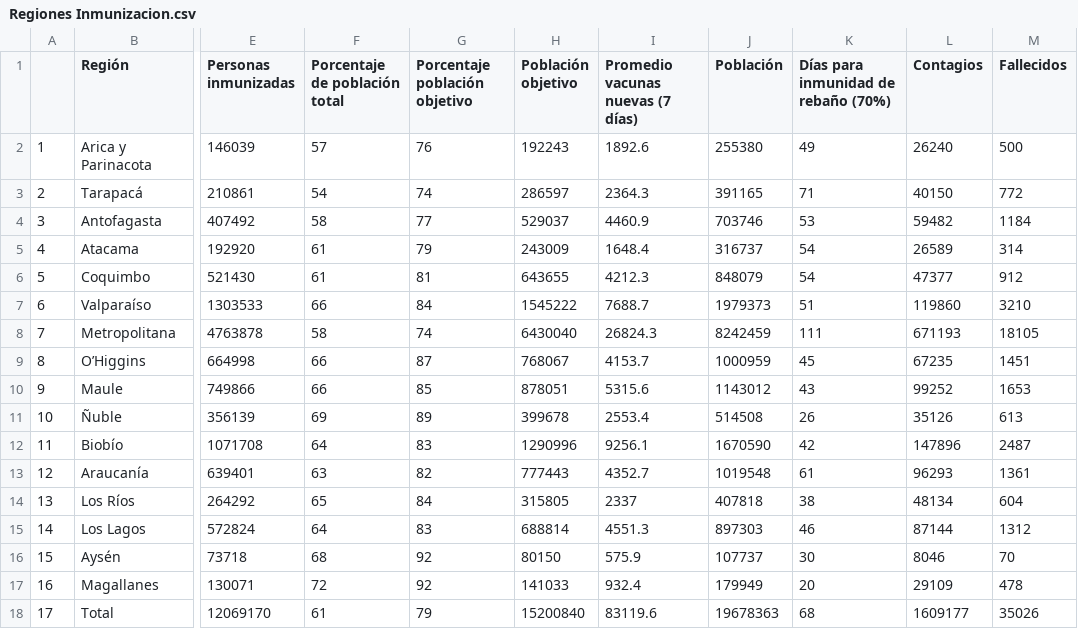
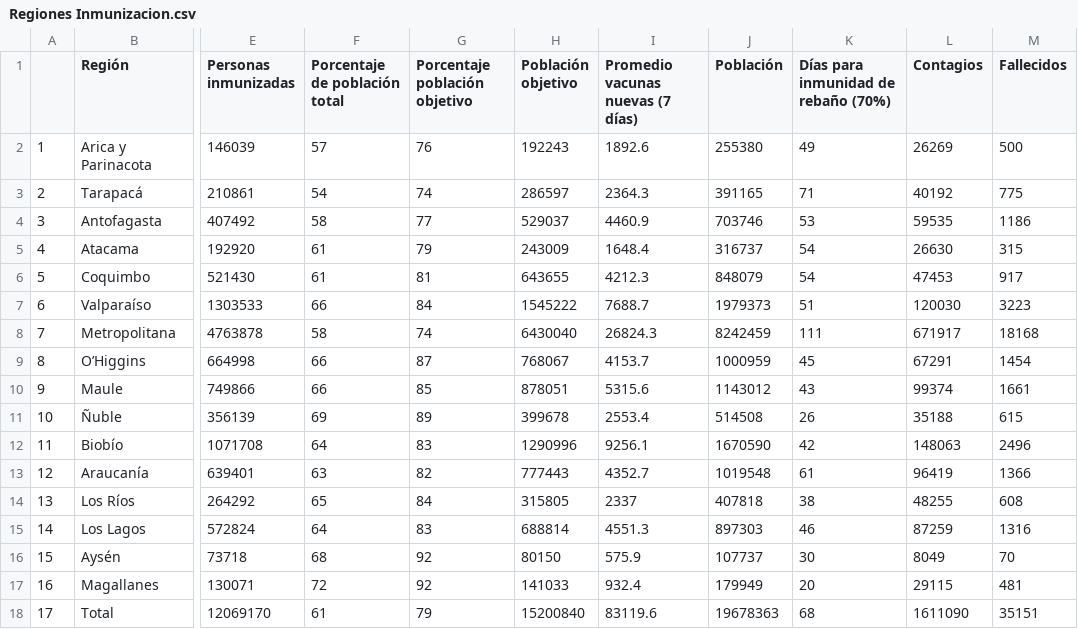
Before and after one commit to ftahumadalobos/sarscv19-mr, a CSV file: Contagios-Totales y cada 7 días/Regiones Inmunizacion.csv, drawn as a sheet; only a part is shown, gaps mark what is left out; the diff names each change by its address in the sheet, - before the commit and + after, or states it on an @@ line.

```diff
--- a/Contagios-Totales y cada 7 días/Regiones Inmunizacion.csv
+++ b/Contagios-Totales y cada 7 días/Regiones Inmunizacion.csv
-L2 (Contagios): 26240
+L2 (Contagios): 26269
-L3 (Contagios): 40150
+L3 (Contagios): 40192
-M3 (Fallecidos): 772
+M3 (Fallecidos): 775
-L4 (Contagios): 59482
+L4 (Contagios): 59535
-M4 (Fallecidos): 1184
+M4 (Fallecidos): 1186
-L5 (Contagios): 26589
+L5 (Contagios): 26630
-M5 (Fallecidos): 314
+M5 (Fallecidos): 315
-L6 (Contagios): 47377
+L6 (Contagios): 47453
-M6 (Fallecidos): 912
+M6 (Fallecidos): 917
-L7 (Contagios): 119860
+L7 (Contagios): 120030
-M7 (Fallecidos): 3210
+M7 (Fallecidos): 3223
-L8 (Contagios): 671193
+L8 (Contagios): 671917
-M8 (Fallecidos): 18105
+M8 (Fallecidos): 18168
-L9 (Contagios): 67235
+L9 (Contagios): 67291
-M9 (Fallecidos): 1451
+M9 (Fallecidos): 1454
-L10 (Contagios): 99252
+L10 (Contagios): 99374
-M10 (Fallecidos): 1653
+M10 (Fallecidos): 1661
-L11 (Contagios): 35126
+L11 (Contagios): 35188
-M11 (Fallecidos): 613
+M11 (Fallecidos): 615
-L12 (Contagios): 147896
+L12 (Contagios): 148063
-M12 (Fallecidos): 2487
+M12 (Fallecidos): 2496
-L13 (Contagios): 96293
+L13 (Contagios): 96419
-M13 (Fallecidos): 1361
+M13 (Fallecidos): 1366
-L14 (Contagios): 48134
+L14 (Contagios): 48255
-M14 (Fallecidos): 604
+M14 (Fallecidos): 608
-L15 (Contagios): 87144
+L15 (Contagios): 87259
-M15 (Fallecidos): 1312
+M15 (Fallecidos): 1316
-L16 (Contagios): 8046
+L16 (Contagios): 8049
-L17 (Contagios): 29109
+L17 (Contagios): 29115
-M17 (Fallecidos): 478
+M17 (Fallecidos): 481
-L18 (Contagios): 1609177
+L18 (Contagios): 1611090
-M18 (Fallecidos): 35026
+M18 (Fallecidos): 35151
```
Also changed, not shown: Contagios-Totales y cada 7 días/Paises inmunizacion.csv, 1 other file.
